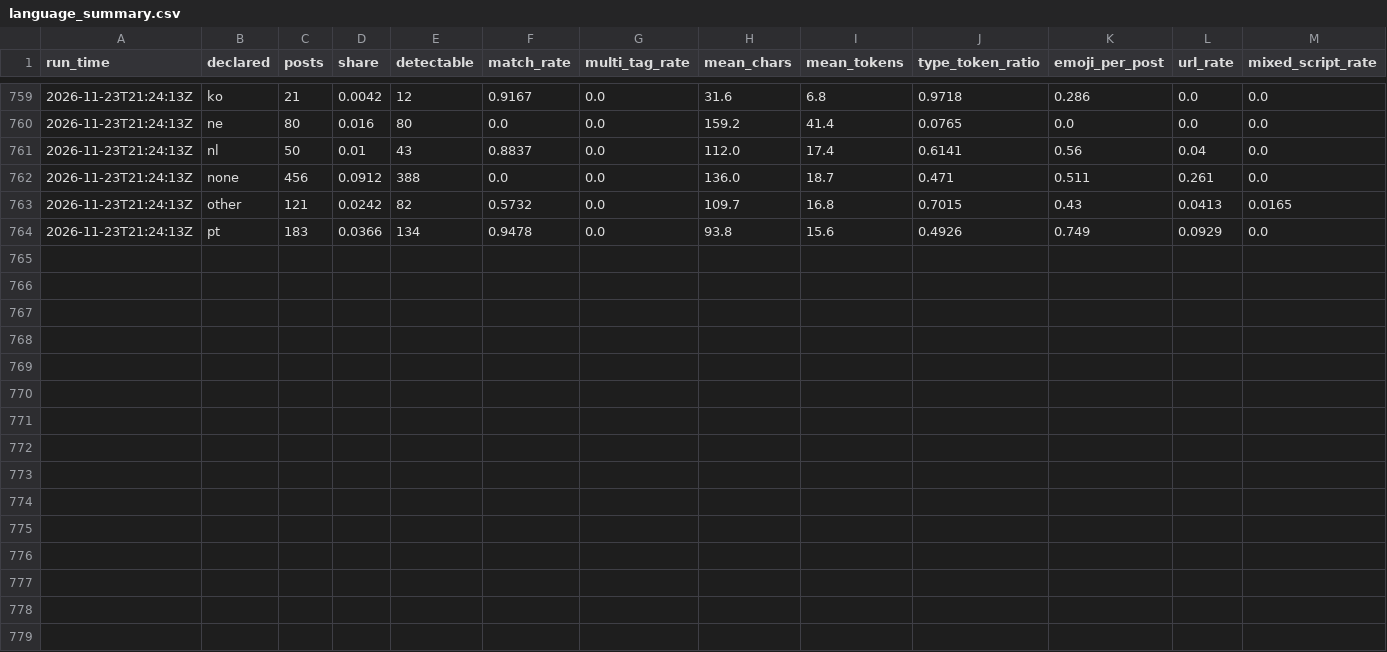
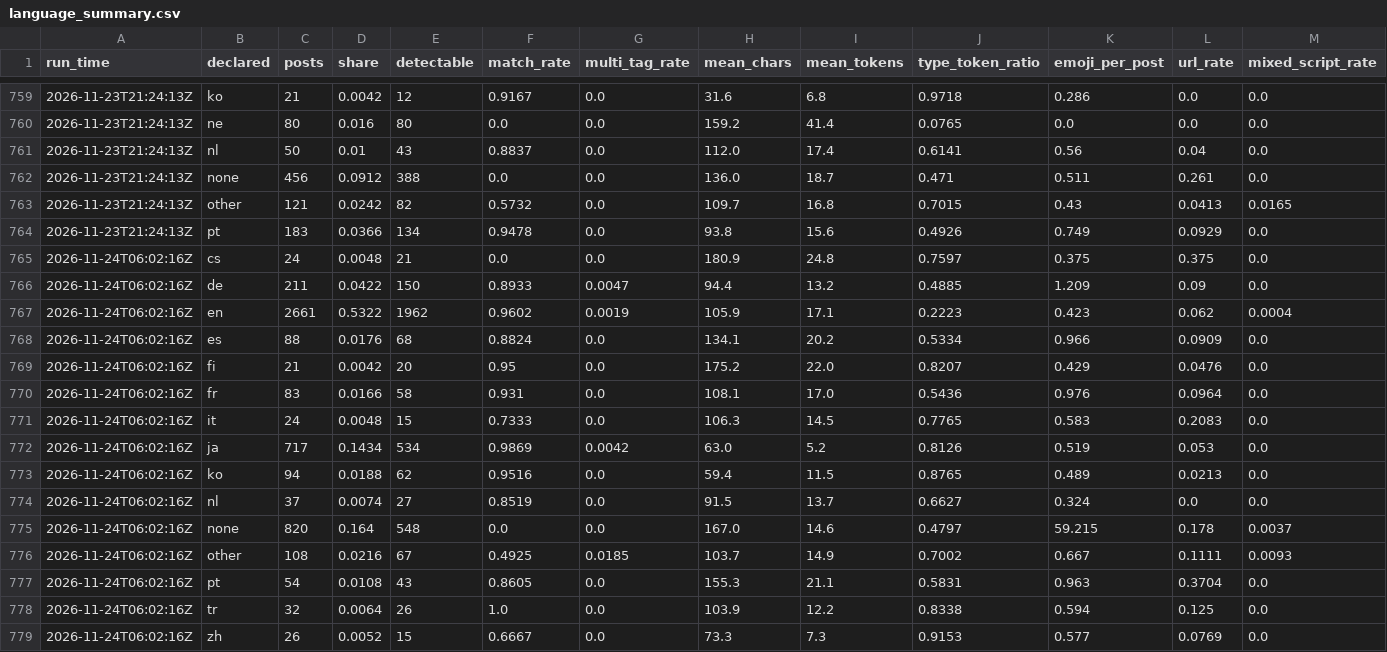
Before and after one commit to ifoslien/bluesky-language-dashboard, a CSV file: language_summary.csv, drawn as a sheet; only a part is shown, gaps mark what is left out; the diff names each change by its address in the sheet, - before the commit and + after, or states it on an @@ line.

```diff
--- a/language_summary.csv
+++ b/language_summary.csv
+row 765: 2026-11-24T06:02:16Z | cs | 24 | 0.0048 | 21 | 0.0 | 0.0 | 180.9 | 24.8 | 0.7597 | 0.375 | 0.375 | 0.0
+row 766: 2026-11-24T06:02:16Z | de | 211 | 0.0422 | 150 | 0.8933 | 0.0047 | 94.4 | 13.2 | 0.4885 | 1.209 | 0.09 | 0.0
+row 767: 2026-11-24T06:02:16Z | en | 2661 | 0.5322 | 1962 | 0.9602 | 0.0019 | 105.9 | 17.1 | 0.2223 | 0.423 | 0.062 | 0.0004
+row 768: 2026-11-24T06:02:16Z | es | 88 | 0.0176 | 68 | 0.8824 | 0.0 | 134.1 | 20.2 | 0.5334 | 0.966 | 0.0909 | 0.0
+row 769: 2026-11-24T06:02:16Z | fi | 21 | 0.0042 | 20 | 0.95 | 0.0 | 175.2 | 22.0 | 0.8207 | 0.429 | 0.0476 | 0.0
+row 770: 2026-11-24T06:02:16Z | fr | 83 | 0.0166 | 58 | 0.931 | 0.0 | 108.1 | 17.0 | 0.5436 | 0.976 | 0.0964 | 0.0
+row 771: 2026-11-24T06:02:16Z | it | 24 | 0.0048 | 15 | 0.7333 | 0.0 | 106.3 | 14.5 | 0.7765 | 0.583 | 0.2083 | 0.0
+row 772: 2026-11-24T06:02:16Z | ja | 717 | 0.1434 | 534 | 0.9869 | 0.0042 | 63.0 | 5.2 | 0.8126 | 0.519 | 0.053 | 0.0
+row 773: 2026-11-24T06:02:16Z | ko | 94 | 0.0188 | 62 | 0.9516 | 0.0 | 59.4 | 11.5 | 0.8765 | 0.489 | 0.0213 | 0.0
+row 774: 2026-11-24T06:02:16Z | nl | 37 | 0.0074 | 27 | 0.8519 | 0.0 | 91.5 | 13.7 | 0.6627 | 0.324 | 0.0 | 0.0
+row 775: 2026-11-24T06:02:16Z | none | 820 | 0.164 | 548 | 0.0 | 0.0 | 167.0 | 14.6 | 0.4797 | 59.215 | 0.178 | 0.0037
+row 776: 2026-11-24T06:02:16Z | other | 108 | 0.0216 | 67 | 0.4925 | 0.0185 | 103.7 | 14.9 | 0.7002 | 0.667 | 0.1111 | 0.0093
+row 777: 2026-11-24T06:02:16Z | pt | 54 | 0.0108 | 43 | 0.8605 | 0.0 | 155.3 | 21.1 | 0.5831 | 0.963 | 0.3704 | 0.0
+row 778: 2026-11-24T06:02:16Z | tr | 32 | 0.0064 | 26 | 1.0 | 0.0 | 103.9 | 12.2 | 0.8338 | 0.594 | 0.125 | 0.0
+row 779: 2026-11-24T06:02:16Z | zh | 26 | 0.0052 | 15 | 0.6667 | 0.0 | 73.3 | 7.3 | 0.9153 | 0.577 | 0.0769 | 0.0
```
Also changed, not shown: language_pairs.csv.
